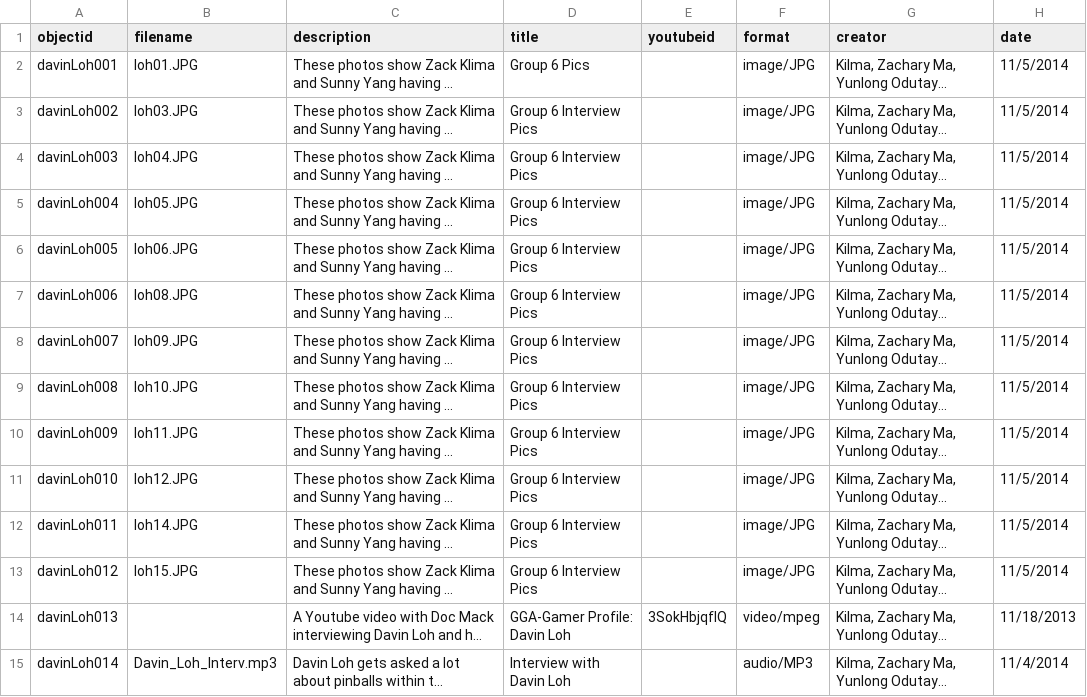
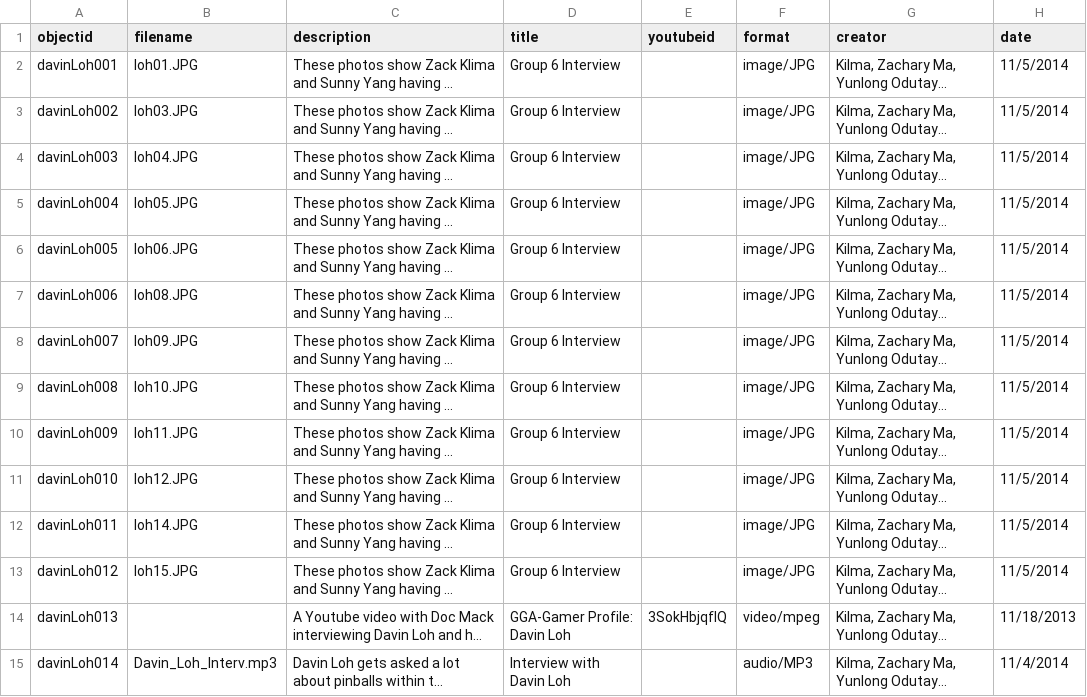
Before and after one commit to strikerZ45/Coin-op, a CSV file: _data/coin_op_collection.csv, drawn as a sheet; only a part is shown; long unchanged cells end in …; the diff names each change by its address in the sheet, - before the commit and + after, or states it on an @@ line.

Commit message:
Update coin_op_collection.csv

```diff
--- a/_data/coin_op_collection.csv
+++ b/_data/coin_op_collection.csv
-D2 (title): Group 6 Pics
+D2 (title): Group 6 Interview
-D3:D13 (title): Group 6 Interview Pics
+D3:D13 (title): Group 6 Interview
```
